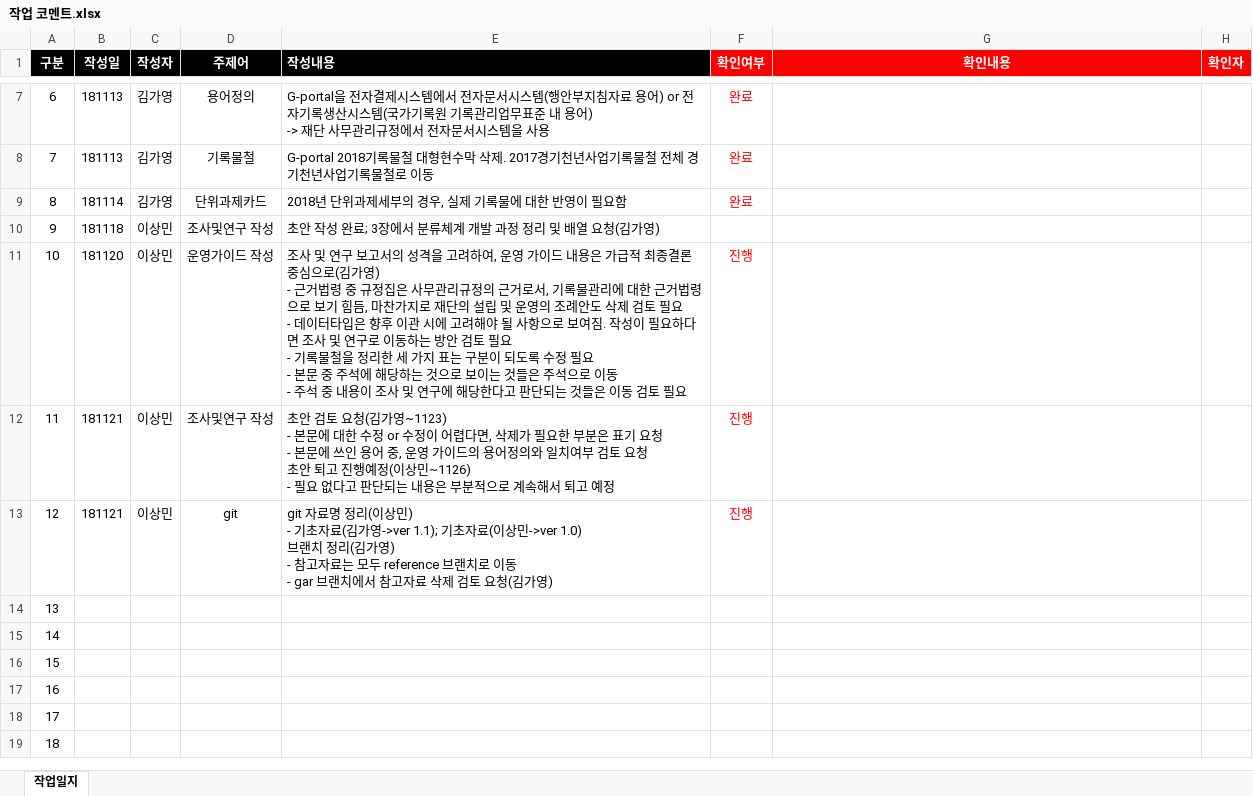
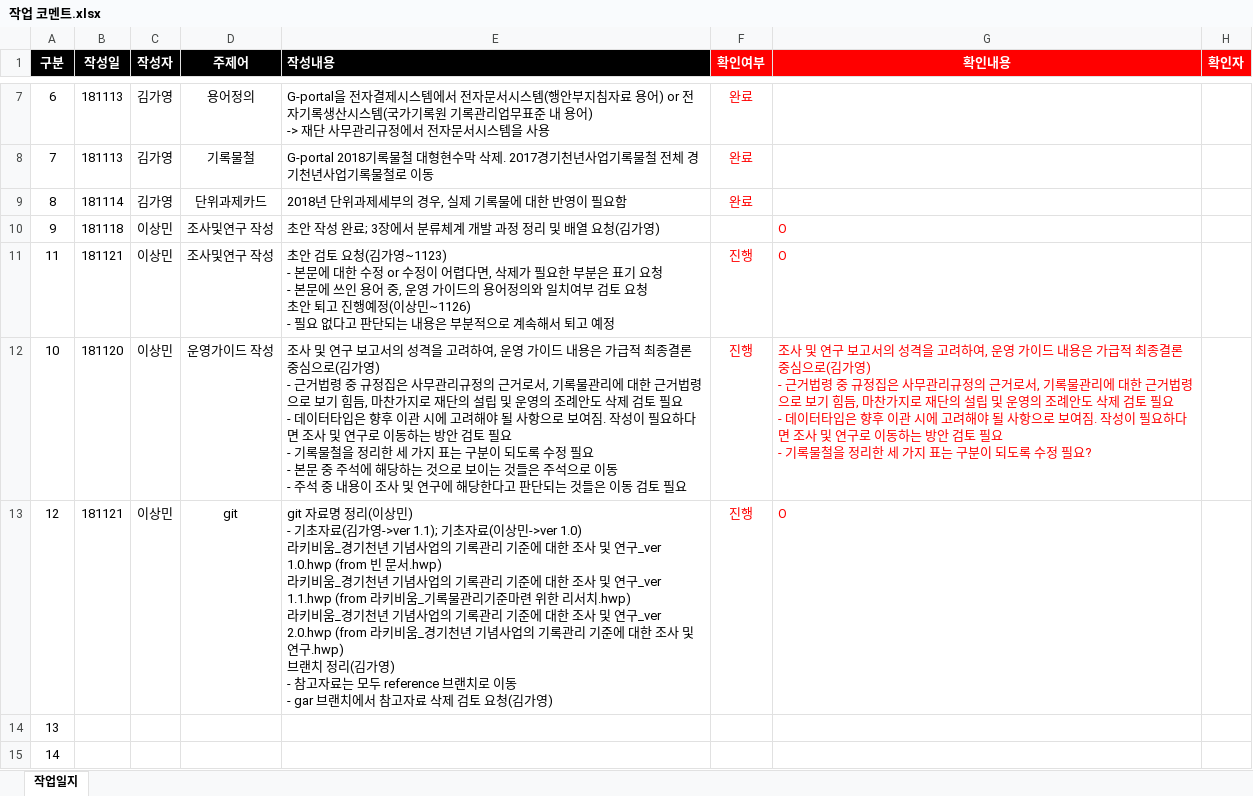
Before and after one commit to leeeeees/larchiveum, an Excel workbook: 작업 코멘트.xlsx, sheet 작업일지, drawn as a sheet; only a part is shown, gaps mark what is left out; the shorter side is filled out with more unchanged rows; values as stored, in another font and other column widths than the file's, no borders; removed rows and columns are numbered as before the commit, all else as after; ↵ is a line break in a cell; the diff names each change by its address in the sheet, - before the commit and + after, or states it on an @@ line.

Commit message:
update

```diff
--- a/작업 코멘트.xlsx (sheet 작업일지)
+++ b/작업 코멘트.xlsx (sheet 작업일지)
-G10 (확인내용): (empty)
+G10 (확인내용): O
-row 11: 10 | 181120 | 이상민 | 운영가이드 작성 | 조사 및 연구 보고서의 성격을 고려하여, 운영 가이드 내용은 가급적 최종결론 중심으로(김가영) ↵ - 근거법령 중 규정집은 사무관리규정의 근거로서, 기록물관리에 대한 근거법령으로 보기 힘듬, 마찬가지로 재단의 설립 및 운영의 조례안도 삭제 검토 필요 ↵ - 데이터타입은 향후 이관 시에 고려해야 될 사항으로 보여짐. 작성이 필요하다면 조사 및 연구로 이동하는 방안 검토 필요 ↵ - 기록물철을 정리한 세 가지 표는 구분이 되도록 수정 필요 ↵ - 본문 중 주석에 해당하는 것으로 보이는 것들은 주석으로 이동 ↵ - 주석 중 내용이 조사 및 연구에 해당한다고 판단되는 것들은 이동 검토 필요 | 진행
-G11 (확인내용): (empty)
+G11 (확인내용): O
+row 12: 10 | 181120 | 이상민 | 운영가이드 작성 | 조사 및 연구 보고서의 성격을 고려하여, 운영 가이드 내용은 가급적 최종결론 중심으로(김가영) ↵ - 근거법령 중 규정집은 사무관리규정의 근거로서, 기록물관리에 대한 근거법령으로 보기 힘듬, 마찬가지로 재단의 설립 및 운영의 조례안도 삭제 검토 필요 ↵ - 데이터타입은 향후 이관 시에 고려해야 될 사항으로 보여짐. 작성이 필요하다면 조사 및 연구로 이동하는 방안 검토 필요 ↵ - 기록물철을 정리한 세 가지 표는 구분이 되도록 수정 필요 ↵ - 본문 중 주석에 해당하는 것으로 보이는 것들은 주석으로 이동 ↵ - 주석 중 내용이 조사 및 연구에 해당한다고 판단되는 것들은 이동 검토 필요 | 진행 | 조사 및 연구 보고서의 성격을 고려하여, 운영 가이드 내용은 가급적 최종결론 중심으로(김가영) ↵ - 근거법령 중 규정집은 사무관리규정의 근거로서, 기록물관리에 대한 근거법령으로 보기 힘듬, 마찬가지로 재단의 설립 및 운영의 조례안도 삭제 검토 필요 ↵ - 데이터타입은 향후 이관 시에 고려해야 될 사항으로 보여짐. 작성이 필요하다면 조사 및 연구로 이동하는 방안 검토 필요 ↵ - 기록물철을 정리한 세 가지 표는 구분이 되도록 수정 필요?
-E13 (작성내용): …상민->ver 1.0) ↵ 브랜치…
+E13 (작성내용): …상민->ver 1.0) ↵ 라키비움_경기천년 기념사업의 기록관리 기준에 대한 조사 및 연구_ver 1.0.hwp (from 빈 문서.hwp) ↵ 라키비움_경기천년 기념사업의 기록관리 기준에 대한 조사 및 연구_ver 1.1.hwp (from 라키비움_기록물관리기준마련 위한 리서치.hwp) ↵ 라키비움_경기천년 기념사업의 기록관리 기준에 대한 조사 및 연구_ver 2.0.hwp (from 라키비움_경기천년 기념사업의 기록관리 기준에 대한 조사 및 연구.hwp) ↵ 브랜치…
-G13 (확인내용): (empty)
+G13 (확인내용): O
```
